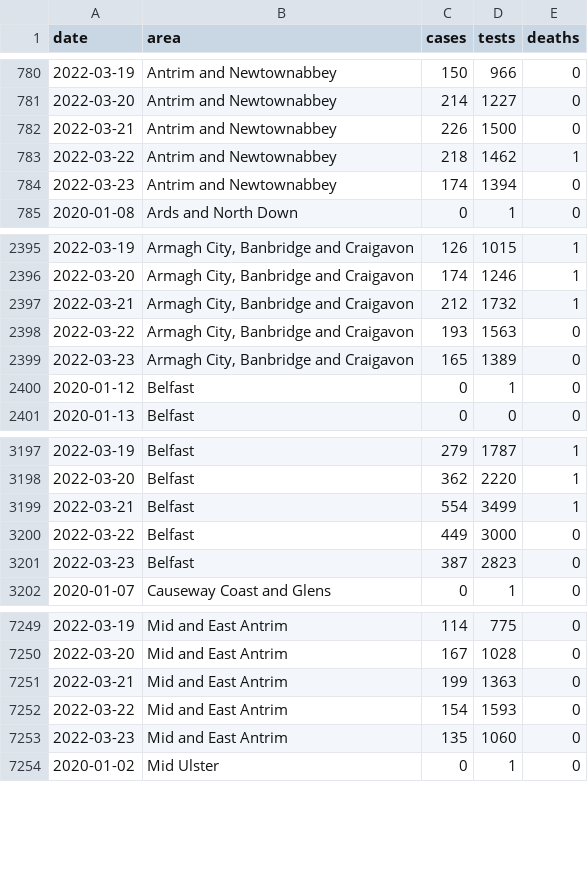
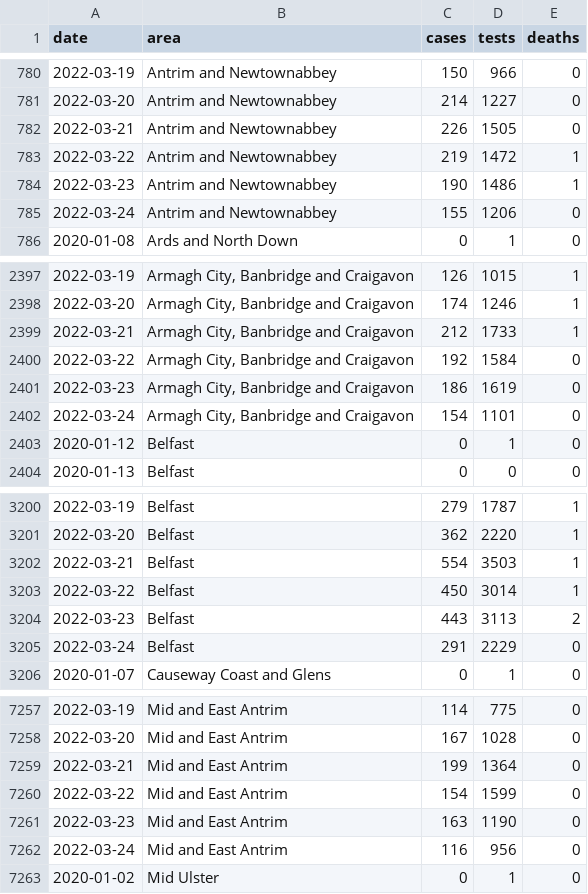
Before and after one commit to obrienjoey/covid19northernireland, a CSV file: data/ni_covid_local.csv, drawn as a sheet; only a part is shown, gaps mark what is left out; the diff covers the shown part only.

Commit message:
update NI Covid19 data Fri Mar 25 22:09:44 GMT 2022

```diff
--- a/data/ni_covid_local.csv
+++ b/data/ni_covid_local.csv
@@ -781,5 +781,6 @@ date,area,cases,tests,deaths
 2022-03-20,Antrim and Newtownabbey,214,1227,0
-2022-03-21,Antrim and Newtownabbey,226,1500,0
-2022-03-22,Antrim and Newtownabbey,218,1462,1
-2022-03-23,Antrim and Newtownabbey,174,1394,0
+2022-03-21,Antrim and Newtownabbey,226,1505,0
+2022-03-22,Antrim and Newtownabbey,219,1472,1
+2022-03-23,Antrim and Newtownabbey,190,1486,1
+2022-03-24,Antrim and Newtownabbey,155,1206,0
 2020-01-08,Ards and North Down,0,1,0
@@ -2396,5 +2398,6 @@ date,area,cases,tests,deaths
 2022-03-20,"Armagh City, Banbridge and Craigavon",174,1246,1
-2022-03-21,"Armagh City, Banbridge and Craigavon",212,1732,1
-2022-03-22,"Armagh City, Banbridge and Craigavon",193,1563,0
-2022-03-23,"Armagh City, Banbridge and Craigavon",165,1389,0
+2022-03-21,"Armagh City, Banbridge and Craigavon",212,1733,1
+2022-03-22,"Armagh City, Banbridge and Craigavon",192,1584,0
+2022-03-23,"Armagh City, Banbridge and Craigavon",186,1619,0
+2022-03-24,"Armagh City, Banbridge and Craigavon",154,1101,0
 2020-01-12,Belfast,0,1,0
@@ -3198,5 +3201,6 @@ date,area,cases,tests,deaths
 2022-03-20,Belfast,362,2220,1
-2022-03-21,Belfast,554,3499,1
-2022-03-22,Belfast,449,3000,0
-2022-03-23,Belfast,387,2823,0
+2022-03-21,Belfast,554,3503,1
+2022-03-22,Belfast,450,3014,1
+2022-03-23,Belfast,443,3113,2
+2022-03-24,Belfast,291,2229,0
 2020-01-07,Causeway Coast and Glens,0,1,0
@@ -7250,5 +7258,6 @@ date,area,cases,tests,deaths
 2022-03-20,Mid and East Antrim,167,1028,0
-2022-03-21,Mid and East Antrim,199,1363,0
-2022-03-22,Mid and East Antrim,154,1593,0
-2022-03-23,Mid and East Antrim,135,1060,0
+2022-03-21,Mid and East Antrim,199,1364,0
+2022-03-22,Mid and East Antrim,154,1599,0
+2022-03-23,Mid and East Antrim,163,1190,0
+2022-03-24,Mid and East Antrim,116,956,0
 2020-01-02,Mid Ulster,0,1,0
```
Also changed, not shown: 8 added rows and 38 edited cells elsewhere in this file, data/ni_covid_national.csv, 1 other file.
